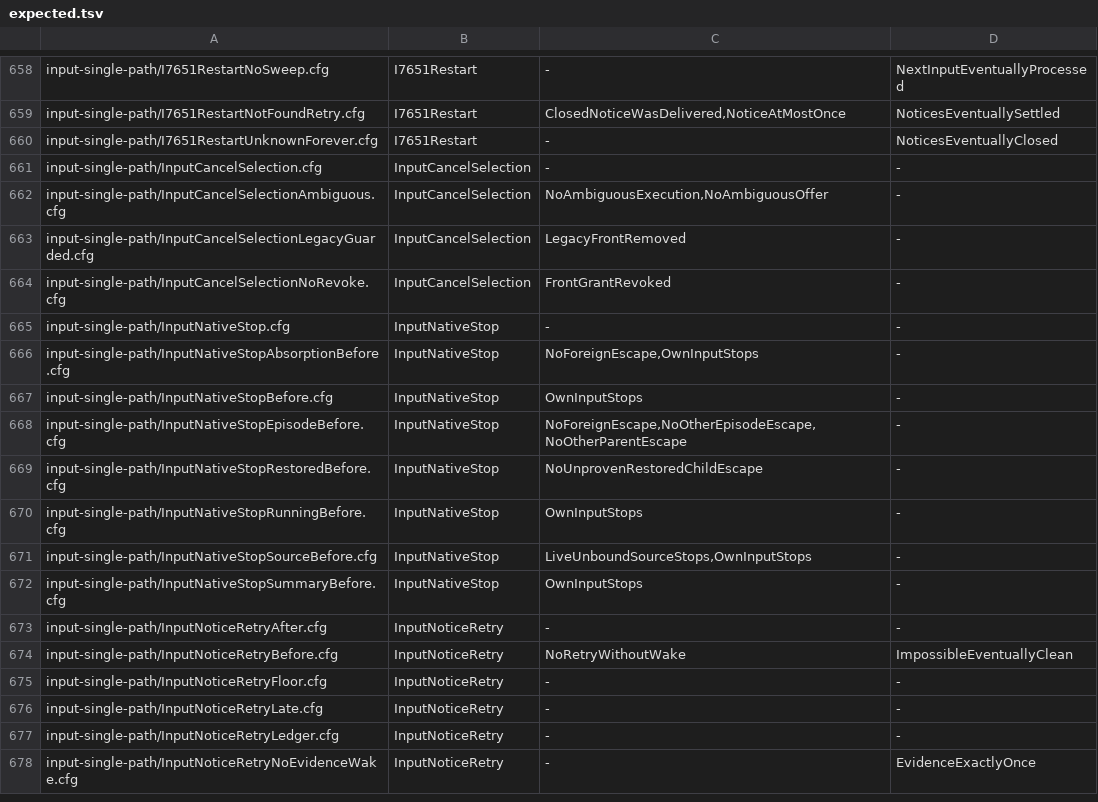
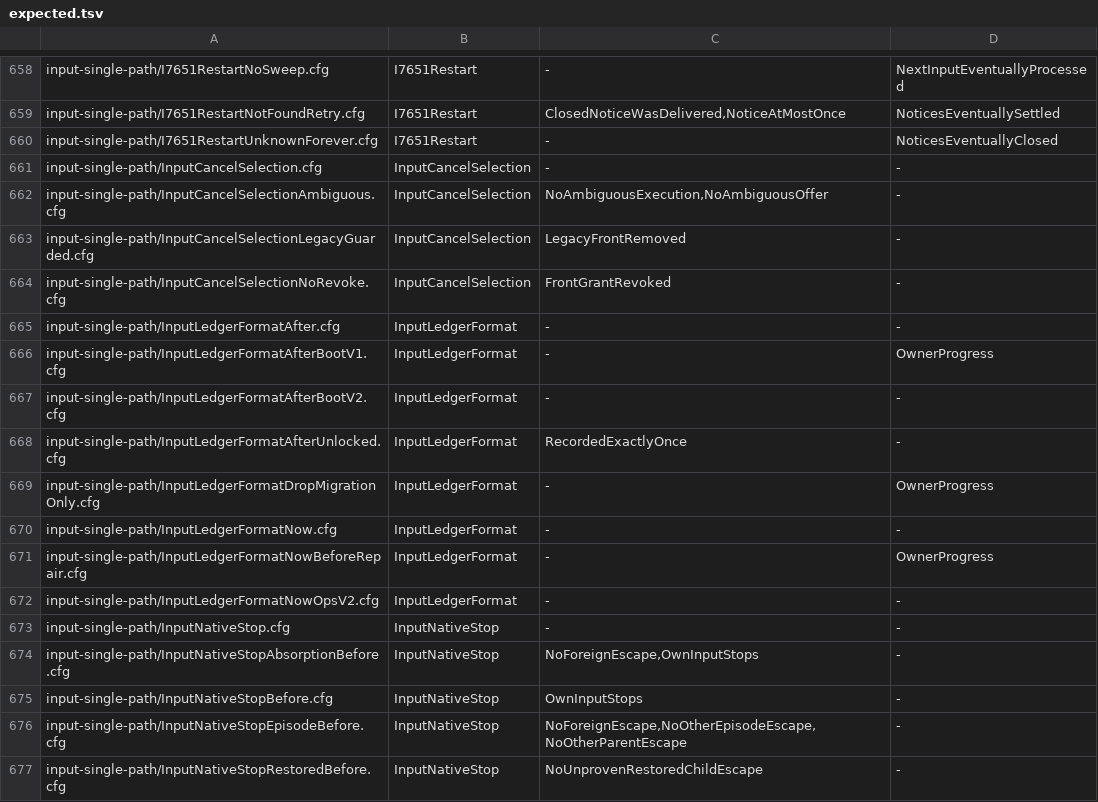
Before and after one commit to itismyfield/AgentDesk, a TSV file: docs/statecharts/expected.tsv, drawn as a sheet; only a part is shown, gaps mark what is left out; the shorter side is filled out with more unchanged rows; the diff names each change by its address in the sheet, - before the commit and + after, or states it on an @@ line.

```diff
--- a/docs/statecharts/expected.tsv
+++ b/docs/statecharts/expected.tsv
+row 665: input-single-path/InputLedgerFormatAfter.cfg | InputLedgerFormat | - | -
+row 666: input-single-path/InputLedgerFormatAfterBootV1.cfg | InputLedgerFormat | - | OwnerProgress
+row 667: input-single-path/InputLedgerFormatAfterBootV2.cfg | InputLedgerFormat | - | -
+row 668: input-single-path/InputLedgerFormatAfterUnlocked.cfg | InputLedgerFormat | RecordedExactlyOnce | -
+row 669: input-single-path/InputLedgerFormatDropMigrationOnly.cfg | InputLedgerFormat | - | OwnerProgress
+row 670: input-single-path/InputLedgerFormatNow.cfg | InputLedgerFormat | - | -
+row 671: input-single-path/InputLedgerFormatNowBeforeRepair.cfg | InputLedgerFormat | - | OwnerProgress
+row 672: input-single-path/InputLedgerFormatNowOpsV2.cfg | InputLedgerFormat | - | -
```
Also changed, not shown: 10 other files.
